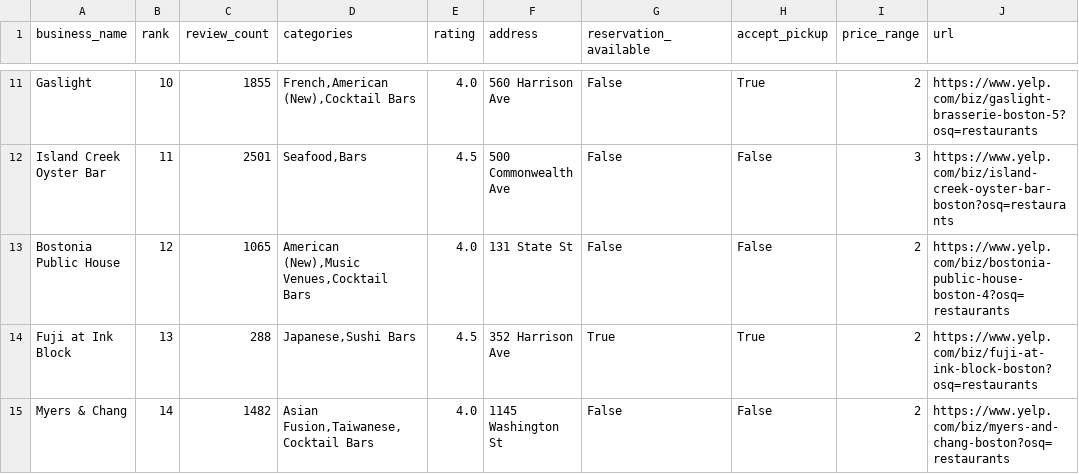
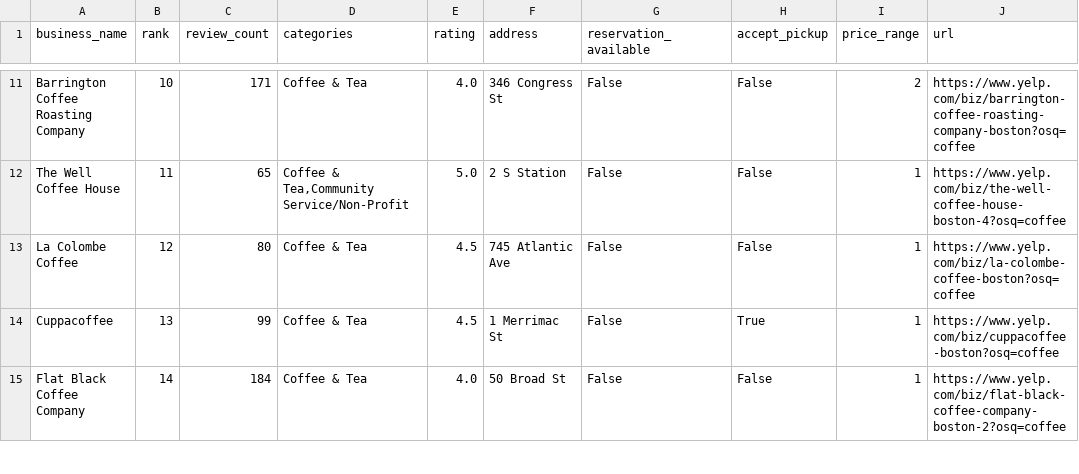
Before and after one commit to scrapehero/yelp-search, a CSV file: scraped_yelp_results_for_Boston,MA.csv, drawn as a sheet; only a part is shown, gaps mark what is left out; the diff covers the shown part only; the diff names each change by its address in the sheet, - before the commit and + after, or states it on an @@ line.

```diff
--- a/scraped_yelp_results_for_Boston,MA.csv
+++ b/scraped_yelp_results_for_Boston,MA.csv
-A11 (business_name): Gaslight
+A11 (business_name): Barrington Coffee Roasting Company
-C11 (review_count): 1855
+C11 (review_count): 171
-D11 (categories): French,American (New),Cocktail Bars
+D11 (categories): Coffee & Tea
-F11 (address): 560 Harrison Ave
+F11 (address): 346 Congress St
-H11 (accept_pickup): True
+H11 (accept_pickup): False
-J11 (url): https://www.yelp.com/biz/gaslight-brasserie-boston-5?osq=restaurants
+J11 (url): https://www.yelp.com/biz/barrington-coffee-roasting-company-boston?osq=coffee
-A12 (business_name): Island Creek Oyster Bar
+A12 (business_name): The Well Coffee House
-C12 (review_count): 2501
+C12 (review_count): 65
-D12 (categories): Seafood,Bars
+D12 (categories): Coffee & Tea,Community Service/Non-Profit
-E12 (rating): 4.5
+E12 (rating): 5.0
-F12 (address): 500 Commonwealth Ave
+F12 (address): 2 S Station
-I12 (price_range): 3
+I12 (price_range): 1
-J12 (url): https://www.yelp.com/biz/island-creek-oyster-bar-boston?osq=restaurants
+J12 (url): https://www.yelp.com/biz/the-well-coffee-house-boston-4?osq=coffee
-A13 (business_name): Bostonia Public House
+A13 (business_name): La Colombe Coffee
-C13 (review_count): 1065
+C13 (review_count): 80
-D13 (categories): American (New),Music Venues,Cocktail Bars
+D13 (categories): Coffee & Tea
-E13 (rating): 4.0
+E13 (rating): 4.5
-F13 (address): 131 State St
+F13 (address): 745 Atlantic Ave
-I13:I15 (price_range): 2
+I13:I15 (price_range): 1
-J13 (url): https://www.yelp.com/biz/bostonia-public-house-boston-4?osq=restaurants
+J13 (url): https://www.yelp.com/biz/la-colombe-coffee-boston?osq=coffee
-A14 (business_name): Fuji at Ink Block
+A14 (business_name): Cuppacoffee
-C14 (review_count): 288
+C14 (review_count): 99
-D14 (categories): Japanese,Sushi Bars
+D14 (categories): Coffee & Tea
-F14 (address): 352 Harrison Ave
+F14 (address): 1 Merrimac St
-G14 (reservation_available): True
+G14 (reservation_available): False
-J14 (url): https://www.yelp.com/biz/fuji-at-ink-block-boston?osq=restaurants
+J14 (url): https://www.yelp.com/biz/cuppacoffee-boston?osq=coffee
-A15 (business_name): Myers & Chang
+A15 (business_name): Flat Black Coffee Company
-C15 (review_count): 1482
+C15 (review_count): 184
-D15 (categories): Asian Fusion,Taiwanese,Cocktail Bars
+D15 (categories): Coffee & Tea
-F15 (address): 1145 Washington St
+F15 (address): 50 Broad St
-J15 (url): https://www.yelp.com/biz/myers-and-chang-boston?osq=restaurants
+J15 (url): https://www.yelp.com/biz/flat-black-coffee-company-boston-2?osq=coffee
```
Also changed, not shown: 163 edited cells elsewhere in this file, 2 other files.
